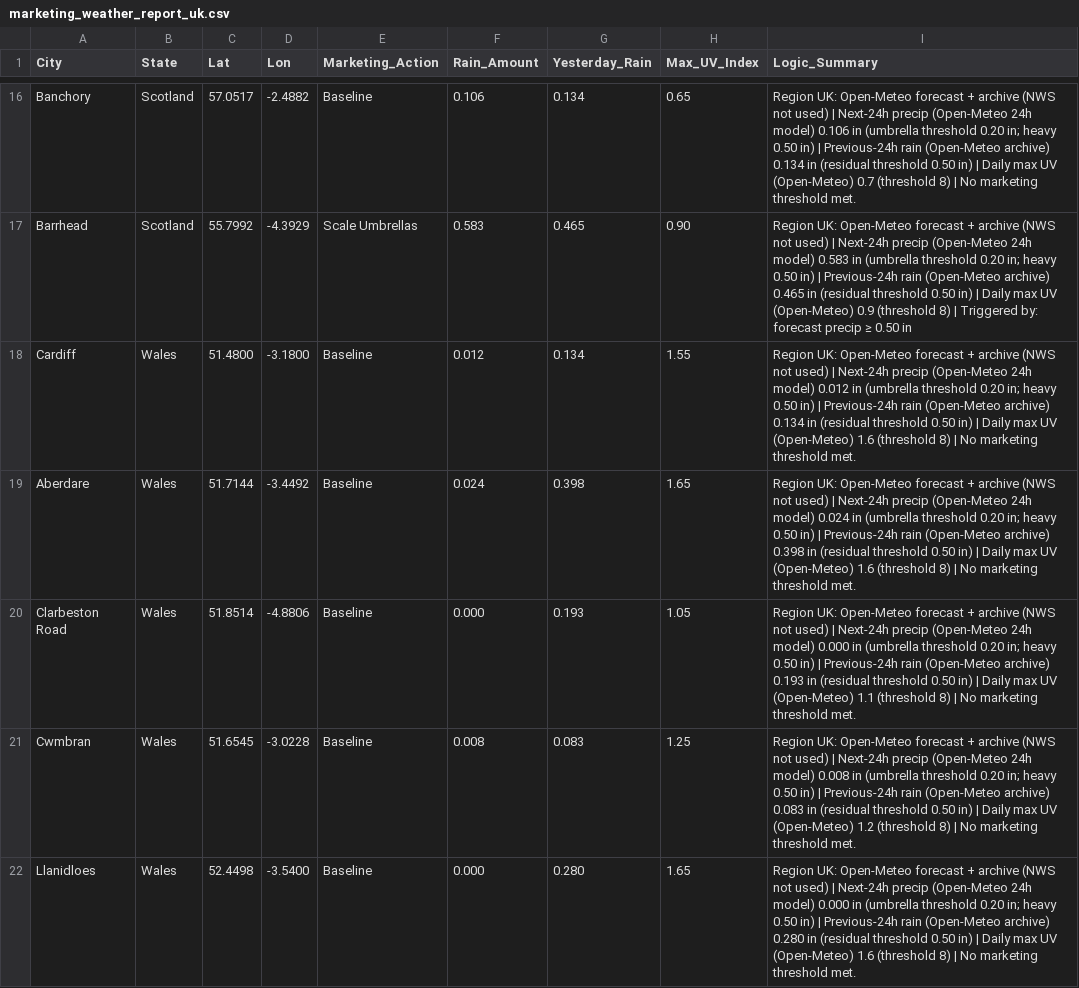
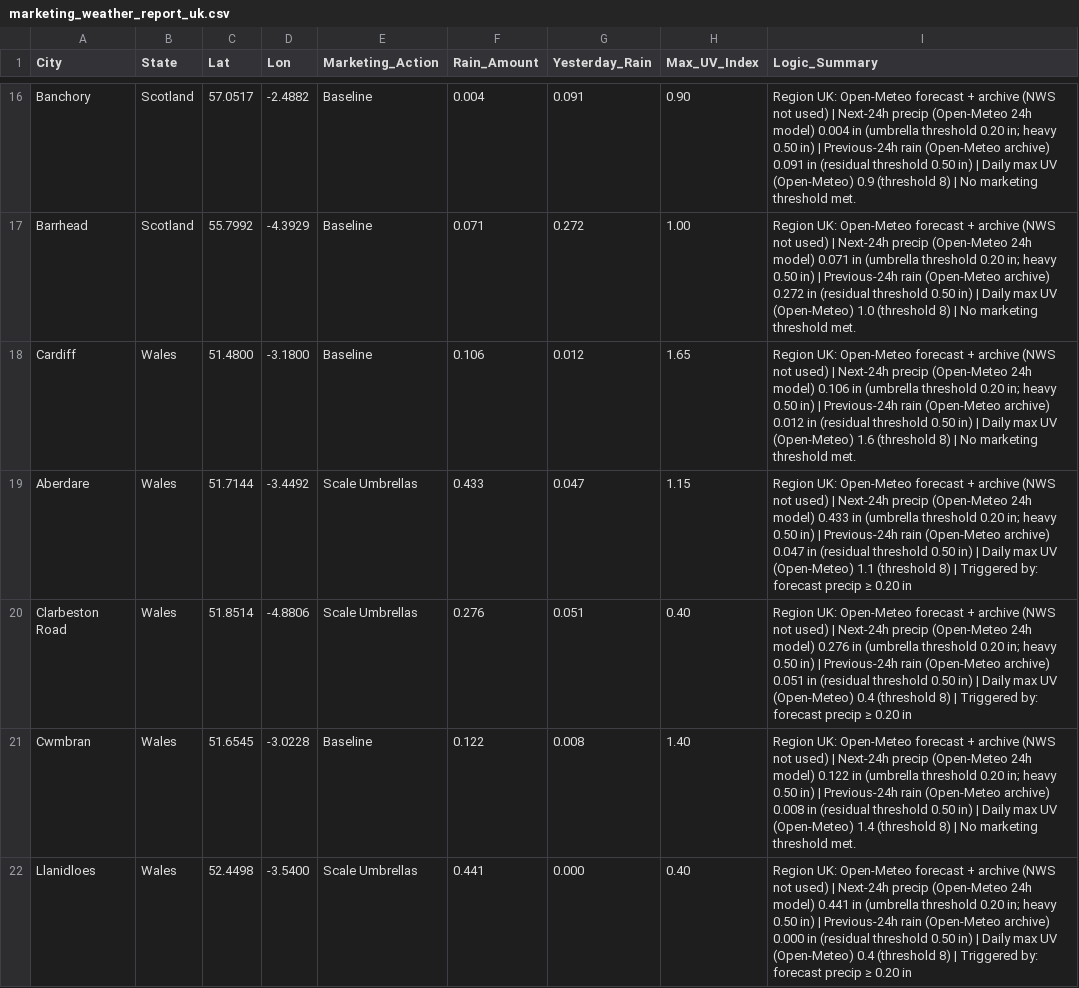
Before and after one commit to WeathermanInc/marketing-weather-engine, a CSV file: marketing_weather_report_uk.csv, drawn as a sheet; only a part is shown, gaps mark what is left out; the diff covers the shown part only; the diff names each change by its address in the sheet, - before the commit and + after, or states it on an @@ line.

```diff
--- a/marketing_weather_report_uk.csv
+++ b/marketing_weather_report_uk.csv
-F16 (Rain_Amount): 0.106
+F16 (Rain_Amount): 0.004
-G16 (Yesterday_Rain): 0.134
+G16 (Yesterday_Rain): 0.091
-H16 (Max_UV_Index): 0.65
+H16 (Max_UV_Index): 0.90
-I16 (Logic_Summary): …24h model) 0.106 in (umbrella threshold 0.20 in; heavy 0.50 in) | Previous-24h rain (Open-Meteo archive) 0.134 in (residual threshold 0.50 in) | Daily max UV (Open-Meteo) 0.7 (threshold 8)…
+I16 (Logic_Summary): …24h model) 0.004 in (umbrella threshold 0.20 in; heavy 0.50 in) | Previous-24h rain (Open-Meteo archive) 0.091 in (residual threshold 0.50 in) | Daily max UV (Open-Meteo) 0.9 (threshold 8)…
-E17 (Marketing_Action): Scale Umbrellas
+E17 (Marketing_Action): Baseline
-F17 (Rain_Amount): 0.583
+F17 (Rain_Amount): 0.071
-G17 (Yesterday_Rain): 0.465
+G17 (Yesterday_Rain): 0.272
-H17 (Max_UV_Index): 0.90
+H17 (Max_UV_Index): 1.00
-I17 (Logic_Summary): …24h model) 0.583 in (umbrella threshold 0.20 in; heavy 0.50 in) | Previous-24h rain (Open-Meteo archive) 0.465 in (residual threshold 0.50 in) | Daily max UV (Open-Meteo) 0.9 (threshold 8) | Triggered by: forecast precip ≥ 0.50 in
+I17 (Logic_Summary): …24h model) 0.071 in (umbrella threshold 0.20 in; heavy 0.50 in) | Previous-24h rain (Open-Meteo archive) 0.272 in (residual threshold 0.50 in) | Daily max UV (Open-Meteo) 1.0 (threshold 8) | No marketing threshold met.
-F18 (Rain_Amount): 0.012
+F18 (Rain_Amount): 0.106
-G18 (Yesterday_Rain): 0.134
+G18 (Yesterday_Rain): 0.012
-H18 (Max_UV_Index): 1.55
+H18 (Max_UV_Index): 1.65
-I18 (Logic_Summary): …24h model) 0.012 in (umbrella threshold 0.20 in; heavy 0.50 in) | Previous-24h rain (Open-Meteo archive) 0.134 in (residual…
+I18 (Logic_Summary): …24h model) 0.106 in (umbrella threshold 0.20 in; heavy 0.50 in) | Previous-24h rain (Open-Meteo archive) 0.012 in (residual…
-E19:E20 (Marketing_Action): Baseline
+E19:E20 (Marketing_Action): Scale Umbrellas
-F19 (Rain_Amount): 0.024
+F19 (Rain_Amount): 0.433
-G19 (Yesterday_Rain): 0.398
+G19 (Yesterday_Rain): 0.047
-H19 (Max_UV_Index): 1.65
+H19 (Max_UV_Index): 1.15
-I19 (Logic_Summary): …24h model) 0.024 in (umbrella threshold 0.20 in; heavy 0.50 in) | Previous-24h rain (Open-Meteo archive) 0.398 in (residual threshold 0.50 in) | Daily max UV (Open-Meteo) 1.6 (threshold 8) | No marketing threshold met.
+I19 (Logic_Summary): …24h model) 0.433 in (umbrella threshold 0.20 in; heavy 0.50 in) | Previous-24h rain (Open-Meteo archive) 0.047 in (residual threshold 0.50 in) | Daily max UV (Open-Meteo) 1.1 (threshold 8) | Triggered by: forecast precip ≥ 0.20 in
-F20 (Rain_Amount): 0.000
+F20 (Rain_Amount): 0.276
-G20 (Yesterday_Rain): 0.193
+G20 (Yesterday_Rain): 0.051
-H20 (Max_UV_Index): 1.05
+H20 (Max_UV_Index): 0.40
-I20 (Logic_Summary): …24h model) 0.000 in (umbrella threshold 0.20 in; heavy 0.50 in) | Previous-24h rain (Open-Meteo archive) 0.193 in (residual threshold 0.50 in) | Daily max UV (Open-Meteo) 1.1 (threshold 8) | No marketing threshold met.
+I20 (Logic_Summary): …24h model) 0.276 in (umbrella threshold 0.20 in; heavy 0.50 in) | Previous-24h rain (Open-Meteo archive) 0.051 in (residual threshold 0.50 in) | Daily max UV (Open-Meteo) 0.4 (threshold 8) | Triggered by: forecast precip ≥ 0.20 in
-F21 (Rain_Amount): 0.008
+F21 (Rain_Amount): 0.122
-G21 (Yesterday_Rain): 0.083
+G21 (Yesterday_Rain): 0.008
-H21 (Max_UV_Index): 1.25
+H21 (Max_UV_Index): 1.40
-I21 (Logic_Summary): …24h model) 0.008 in (umbrella threshold 0.20 in; heavy 0.50 in) | Previous-24h rain (Open-Meteo archive) 0.083 in (residual threshold 0.50 in) | Daily max UV (Open-Meteo) 1.2 (threshold 8)…
+I21 (Logic_Summary): …24h model) 0.122 in (umbrella threshold 0.20 in; heavy 0.50 in) | Previous-24h rain (Open-Meteo archive) 0.008 in (residual threshold 0.50 in) | Daily max UV (Open-Meteo) 1.4 (threshold 8)…
-E22 (Marketing_Action): Baseline
+E22 (Marketing_Action): Scale Umbrellas
-F22 (Rain_Amount): 0.000
+F22 (Rain_Amount): 0.441
-G22 (Yesterday_Rain): 0.280
+G22 (Yesterday_Rain): 0.000
-H22 (Max_UV_Index): 1.65
+H22 (Max_UV_Index): 0.40
-I22 (Logic_Summary): …24h model) 0.000 in (umbrella threshold 0.20 in; heavy 0.50 in) | Previous-24h rain (Open-Meteo archive) 0.280 in (residual threshold 0.50 in) | Daily max UV (Open-Meteo) 1.6 (threshold 8) | No marketing threshold met.
+I22 (Logic_Summary): …24h model) 0.441 in (umbrella threshold 0.20 in; heavy 0.50 in) | Previous-24h rain (Open-Meteo archive) 0.000 in (residual threshold 0.50 in) | Daily max UV (Open-Meteo) 0.4 (threshold 8) | Triggered by: forecast precip ≥ 0.20 in
```
Also changed, not shown: 111 edited cells elsewhere in this file, marketing_weather_report_can.csv, marketing_weather_report_us.csv.
